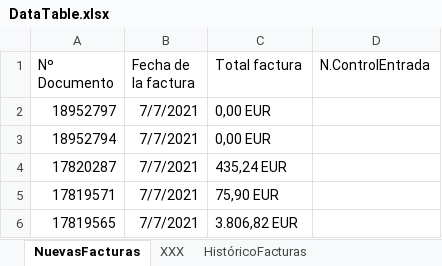
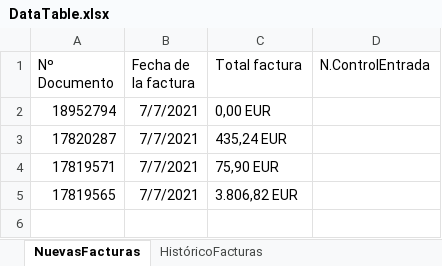
Before and after one commit to avisaRPA/EntradasFacturasET2000, an Excel workbook: DataTable.xlsx, sheet NuevasFacturas, drawn as a sheet; values as stored, in another font and other column widths than the file's, no borders; the diff names each change by its address in the sheet, - before the commit and + after, or states it on an @@ line.

```diff
--- a/DataTable.xlsx (sheet NuevasFacturas)
+++ b/DataTable.xlsx (sheet NuevasFacturas)
-sheet tab: XXX
-row 2: 18952797 | 7/7/2021 | 0,00 EUR
```
Also changed, not shown: sheet HistóricoFacturas, 7 other files.
